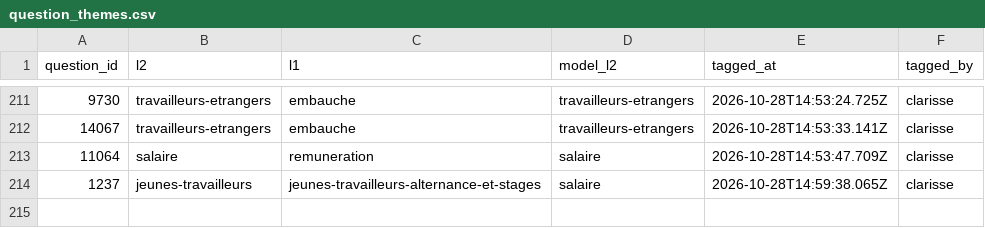
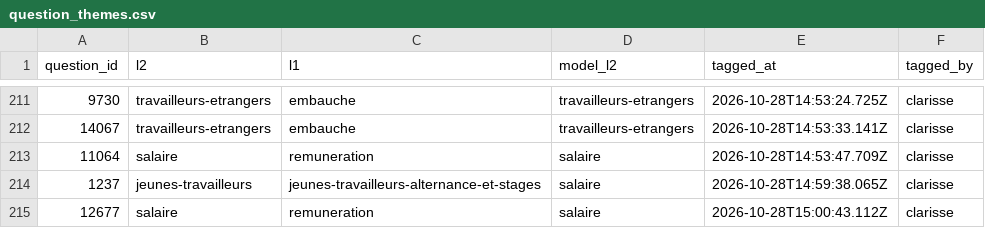
Before and after one commit to rmelisson/fiches-sp-links-tagging, a CSV file: votes/question_themes.csv, drawn as a sheet; only a part is shown, gaps mark what is left out.

Commit message:
themes: clarisse (214)

```diff
--- a/votes/question_themes.csv
+++ b/votes/question_themes.csv
@@ -214 +214,2 @@ question_id,l2,l1,model_l2,tagged_at,tagged_by
 1237,jeunes-travailleurs,jeunes-travailleurs-alternance-et-stages,salaire,2026-10-28T14:59:38.065Z,clarisse
+12677,salaire,remuneration,salaire,2026-10-28T15:00:43.112Z,clarisse
```
